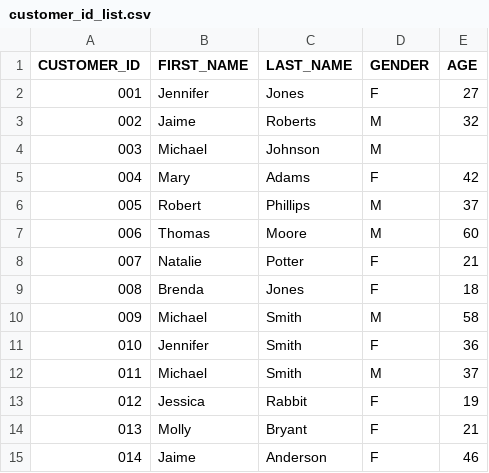
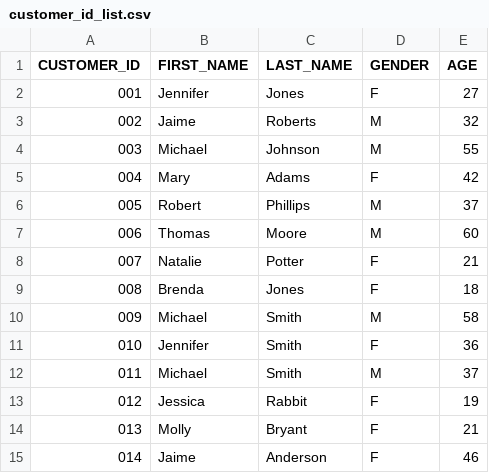
Before and after one commit to john-science/python_for_scientists, a CSV file: classes/13_pandas/customer_id_list.csv, drawn as a sheet.

Commit message:
Update customer_id_list.csv

```diff
--- a/classes/13_pandas/customer_id_list.csv
+++ b/classes/13_pandas/customer_id_list.csv
@@ -3,3 +3,3 @@ CUSTOMER_ID,FIRST_NAME,LAST_NAME,GENDER,AGE
 002,Jaime,Roberts,M,32
-003,Michael,Johnson,M
+003,Michael,Johnson,M,55
 004,Mary,Adams,F,42
```
